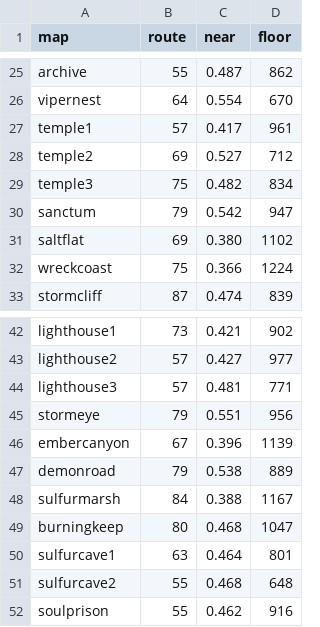
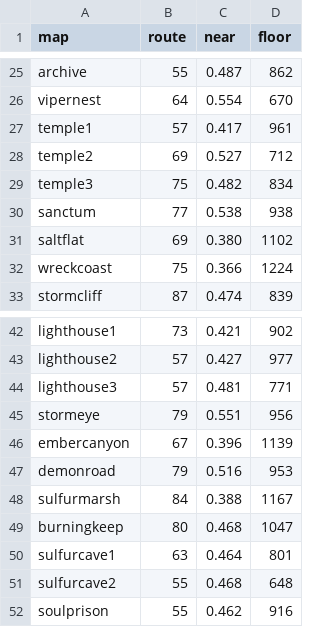
Before and after one commit to mogoshop/catch-and-keep, a CSV file: data/handmade/routes.csv, drawn as a sheet; only a part is shown, gaps mark what is left out.

```diff
--- a/data/handmade/routes.csv
+++ b/data/handmade/routes.csv
@@ -29,3 +29,3 @@ temple2,69,0.527,712
 temple3,75,0.482,834
-sanctum,79,0.542,947
+sanctum,77,0.538,938
 saltflat,69,0.380,1102
@@ -46,3 +46,3 @@ stormeye,79,0.551,956
 embercanyon,67,0.396,1139
-demonroad,79,0.538,889
+demonroad,79,0.516,953
 sulfurmarsh,84,0.388,1167
```
